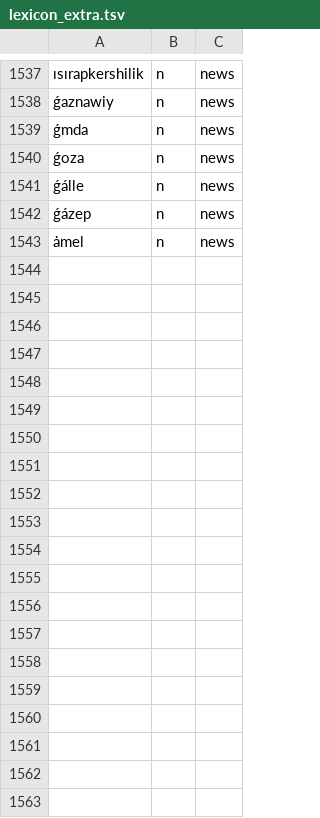
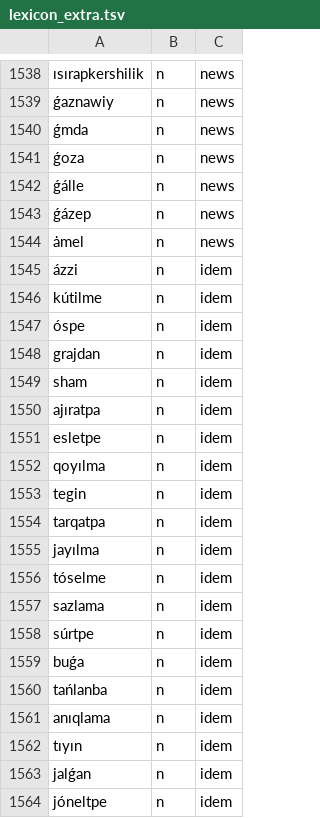
Before and after one commit to erinshek/pg-kaasearch, a TSV file: kaastem/kaastem/data/lexicon_extra.tsv, drawn as a sheet; only a part is shown, gaps mark what is left out; the diff covers the shown part only; the diff names each change by its address in the sheet, - before the commit and + after, or states it on an @@ line.

```diff
--- a/kaastem/kaastem/data/lexicon_extra.tsv
+++ b/kaastem/kaastem/data/lexicon_extra.tsv
+row 1545: ázzi | n | idem
+row 1546: kútilme | n | idem
+row 1547: óspe | n | idem
+row 1548: grajdan | n | idem
+row 1549: sham | n | idem
+row 1550: ajıratpa | n | idem
+row 1551: esletpe | n | idem
+row 1552: qoyılma | n | idem
+row 1553: tegin | n | idem
+row 1554: tarqatpa | n | idem
+row 1555: jayılma | n | idem
+row 1556: tóselme | n | idem
+row 1557: sazlama | n | idem
+row 1558: súrtpe | n | idem
+row 1559: buǵa | n | idem
+row 1560: tańlanba | n | idem
+row 1561: anıqlama | n | idem
+row 1562: tıyın | n | idem
+row 1563: jalǵan | n | idem
+row 1564: jóneltpe | n | idem
```
Also changed, not shown: 31 added rows elsewhere in this file, 13 other files.
